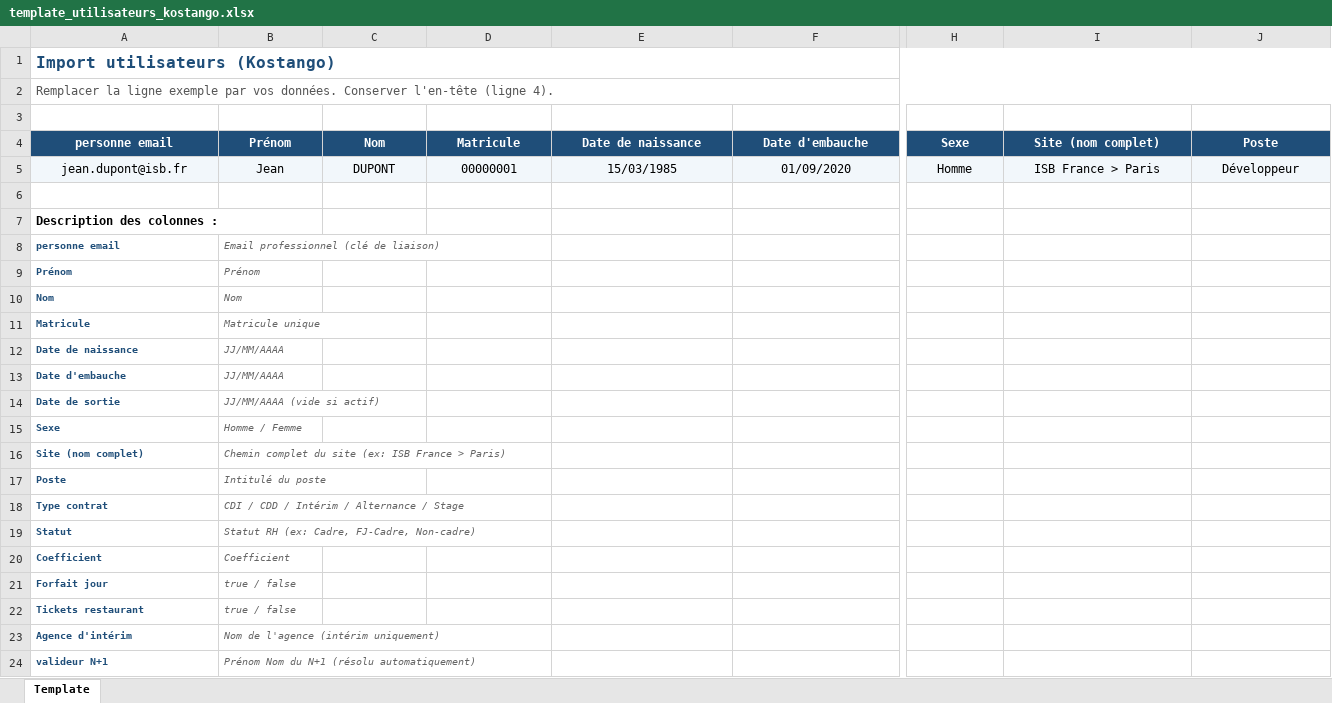
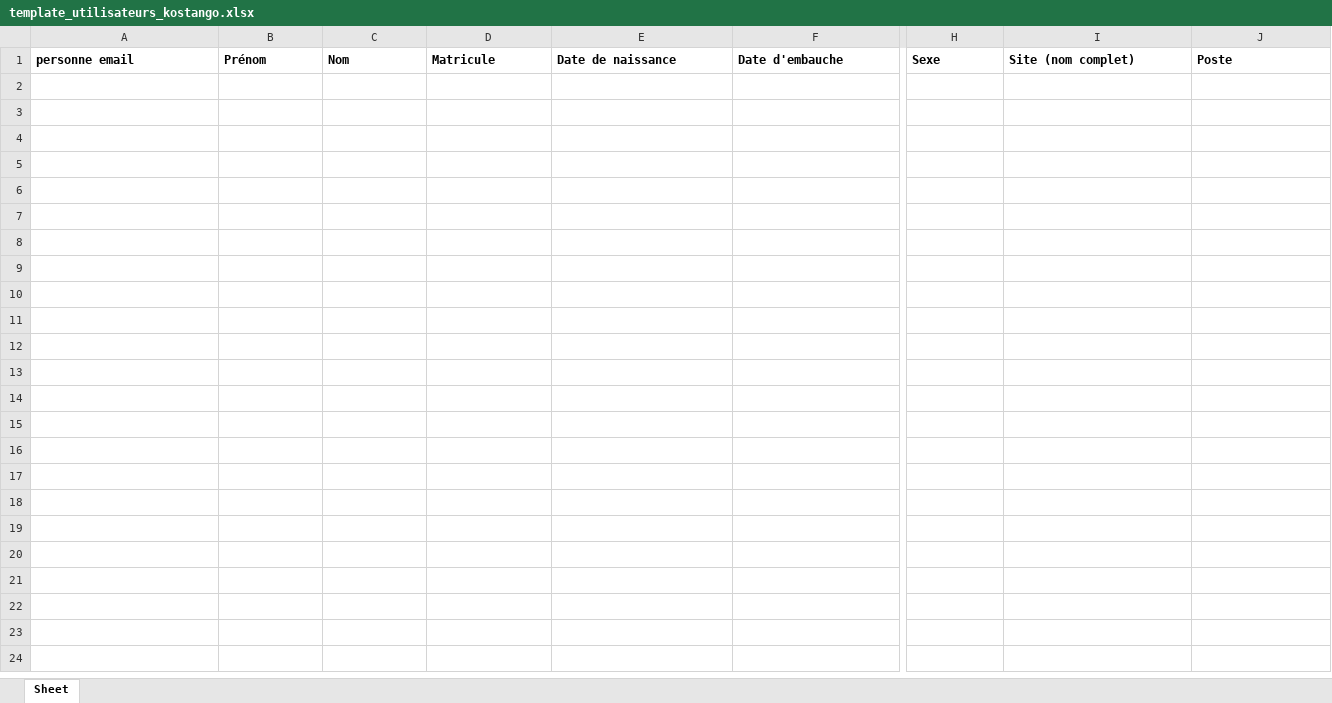
Before and after one commit to ISB-France/ISBRH, an Excel workbook: doc/template_utilisateurs_kostango.xlsx, sheet Sheet, drawn as a sheet; only a part is shown, gaps mark what is left out; values as stored, in another font and other column widths than the file's, no borders; removed rows and columns are numbered as before the commit, all else as after; rows hold the shown columns only; the diff covers the shown part only; the diff names each change by its address in the sheet, - before the commit and + after, or states it on an @@ line.

Commit message:
feat(users): assouplit l'import CSV utilisateurs et rend l'email optionnel
- import_csv générique : prénom/nom/matricule obligatoires, tout le reste
  optionnel (email, sexe, dates, contrat, coefficient, salaire, rôle,
  service/poste/site, N+1 par matricule) ; ajoute forfait_jour/tickets_restaurant,
  retire cadre de cet import
- email désormais nullable (email='' provoquait un conflit d'unicité dès le
  2e utilisateur sans email) ; imports Kostango/collaborateurs laissent
  l'email vide au lieu de générer un email factice
- retire complètement le champ categorie_socio_pro (modèle, admin, API,
  impression entretien, formulaire utilisateur)
- corrige plusieurs endroits frontend qui supposaient email toujours renseigné
- met à jour les templates xlsx d'import (colonnes brutes, sans commentaires),
  ajoute template_utilisateurs.xlsx pour le nouvel import générique

```diff
--- a/doc/template_utilisateurs_kostango.xlsx (sheet Sheet)
+++ b/doc/template_utilisateurs_kostango.xlsx (sheet Sheet)
-sheet tab: Template
+sheet tab: Sheet
-row 1: Import utilisateurs (Kostango)
-row 2: Remplacer la ligne exemple par vos données. Conserver l'en-tête (ligne 4).
-row 3: (empty)
@@ A1:J1 fill: #1F4E79 → none, text colour: #FFFFFF → black, alignment: center → left @@
-row 5: jean.dupont@isb.fr | Jean | DUPONT | 00000001 | 15/03/1985 | 01/09/2020 | Homme | ISB France > Paris | Développeur
-row 6: (empty)
-row 7: Description des colonnes :
-row 8: personne email | Email professionnel (clé de liaison)
-row 9: Prénom | Prénom
-row 10: Nom | Nom
-row 11: Matricule | Matricule unique
-row 12: Date de naissance | JJ/MM/AAAA
-row 13: Date d'embauche | JJ/MM/AAAA
-row 14: Date de sortie | JJ/MM/AAAA (vide si actif)
-row 15: Sexe | Homme / Femme
-row 16: Site (nom complet) | Chemin complet du site (ex: ISB France > Paris)
-row 17: Poste | Intitulé du poste
-row 18: Type contrat | CDI / CDD / Intérim / Alternance / Stage
-row 19: Statut | Statut RH (ex: Cadre, FJ-Cadre, Non-cadre)
-row 20: Coefficient | Coefficient
-row 21: Forfait jour | true / false
-row 22: Tickets restaurant | true / false
-row 23: Agence d'intérim | Nom de l'agence (intérim uniquement)
-row 24: valideur N+1 | Prénom Nom du N+1 (résolu automatiquement)
```
Also changed, not shown: cell formats elsewhere in this sheet, doc/template_augmentations.xlsx, doc/template_collaborateurs.xlsx, 15 other files.
